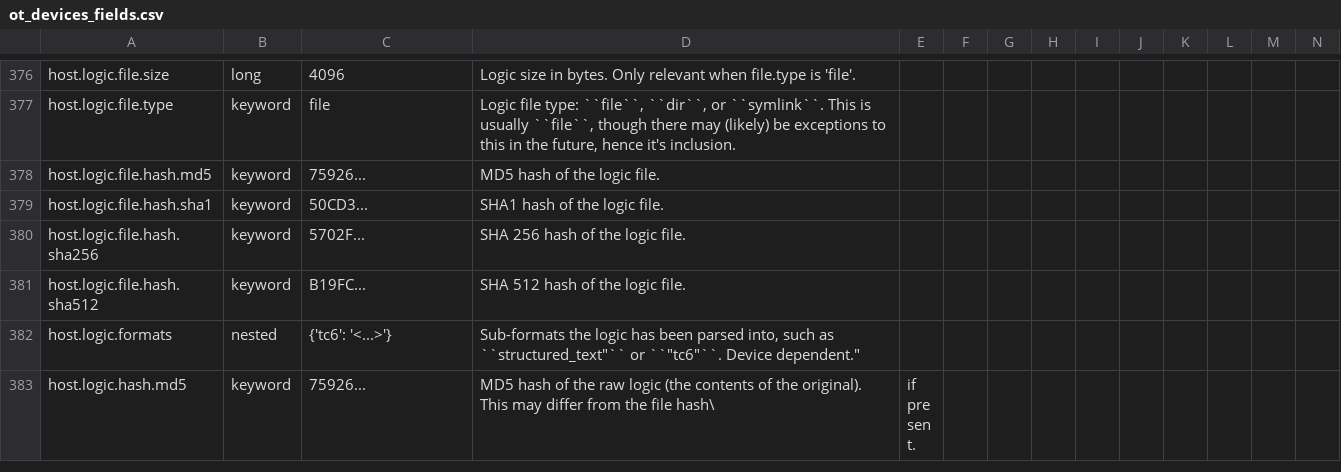
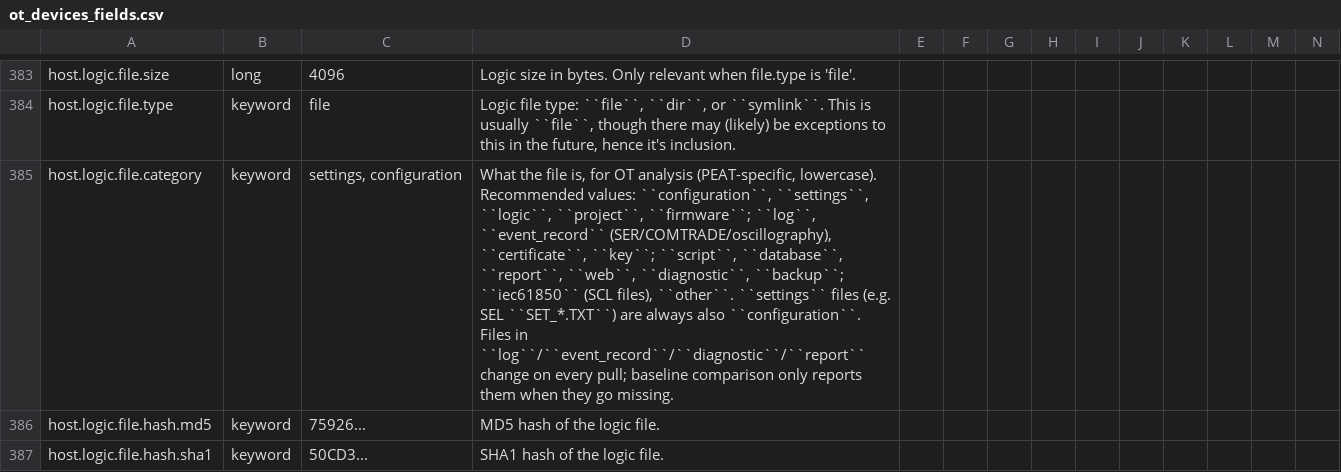
Before and after one commit to GhostofGoes/PEAT, a CSV file: docs/field_references/ot_devices_fields.csv, drawn as a sheet; only a part is shown, gaps mark what is left out; the shorter side is filled out with more unchanged rows; the diff covers the shown part only; the diff names each change by its address in the sheet, - before the commit and + after, or states it on an @@ line.

```diff
--- a/docs/field_references/ot_devices_fields.csv
+++ b/docs/field_references/ot_devices_fields.csv
+row 385: host.logic.file.category | keyword | settings, configuration | What the file is, for OT analysis (PEAT-specific, lowercase). Recommended values: ``configuration``, ``settings``, ``logic``, ``project``, ``firmware``; ``log``, ``event_record`` (SER/COMTRADE/oscillography), ``certificate``, ``key``; ``script``, ``database``, ``report``, ``web``, ``diagnostic``, ``backup``; ``iec61850`` (SCL files), ``other``. ``settings`` files (e.g. SEL ``SET_*.TXT``) are always also ``configuration``. Files in ``log``/``event_record``/``diagnostic``/``report`` change on every pull; baseline comparison only reports them when they go missing.
```
Also changed, not shown: 7 added rows and 4 edited cells elsewhere in this file, docs/field_references/event_fields.csv, 3 other files.
